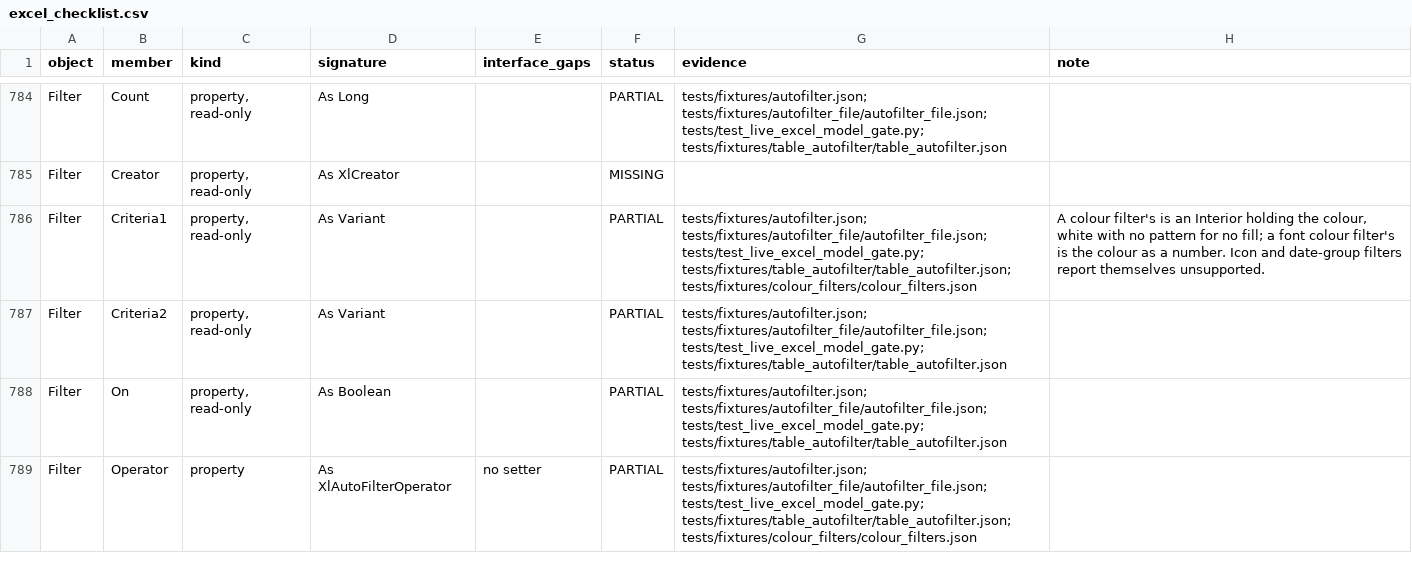
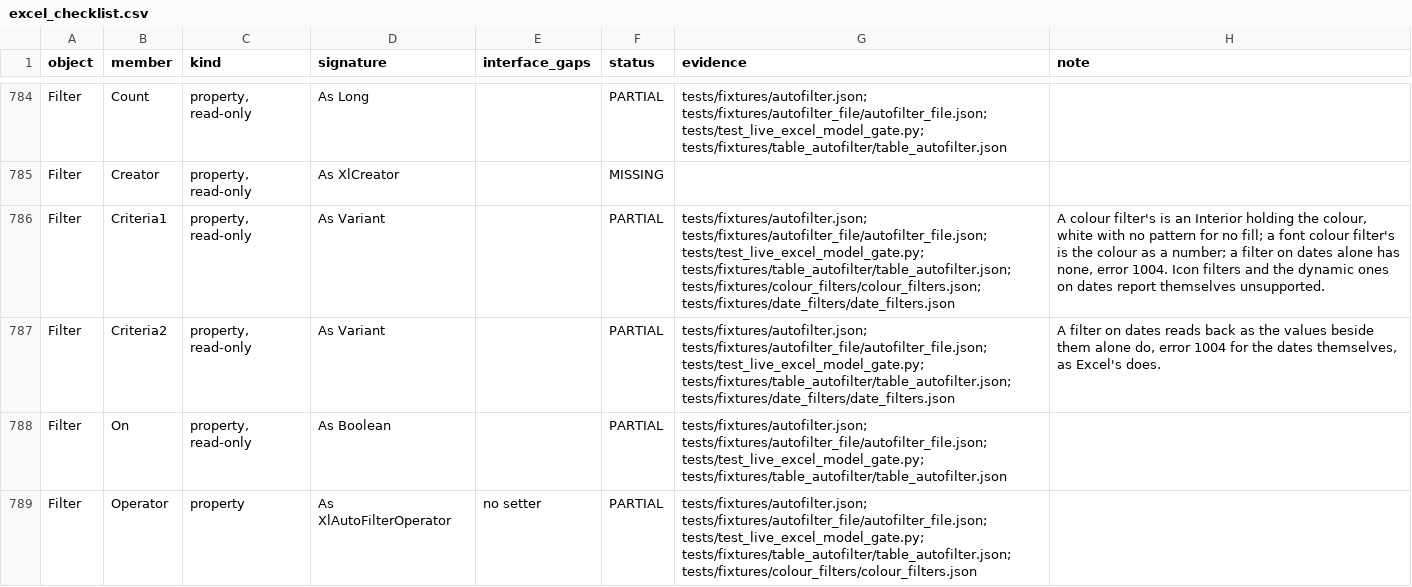
Before and after one commit to WilliamSmithEdward/pyOpenVBA, a CSV file: docs/excel_checklist.csv, drawn as a sheet; only a part is shown, gaps mark what is left out.

Commit message:
Filter by dates grouped by year, month, day, hour, minute or second as Excel does (#180)
A macro the recorder writes for a date column filtered by its drop-down
names the dates as Criteria2:=Array(level, "date", ...) with
Operator:=xlFilterValues, the level 0 for a year to 5 for a second, so
Array(1, "3/1/2025") is March 2025. The model refused these filters, and
kept a file's dates filter as it was without reading or applying it.

A year needs a date to name it: "2025" alone is error 1004, the filter
turned on all the same. An array Criteria1 adds its values beside the
dates; a single one is passed over. A cell passes holding a date in a date
format inside a group, so a number in General and a date written as text
do not. The filter reads back as its values alone do, Operator 0 and no
criteria where there are none, xlOr for two values and xlFilterValues for
three or more.

The file keeps such a filter as Excel does, in the column filter's Excel
2017 extension: the values first, then the dates, the latest year first
and within one the earliest moment, a group before those inside it, and
a date named twice kept twice. A file's classic filters element of dates
reads back as xlFilterValues, applies, and is saved again as it was, as
Excel saves it.

Measured with scripts/measure_date_filters.py: 26 layouts on one
workbook, every level, groups in and out of order, values beside dates,
a blank beside them, a column filtered again, then saved and opened
again; and three copies of the file with a filter written the classic
way, which Excel read and saved. The model raises the errors Excel
raised, shows the rows it showed, reads every filter back as it did
before the save and after it, and saves the filters as it saved them. A
live gate has Excel read the model's files as its own.

```diff
--- a/docs/excel_checklist.csv
+++ b/docs/excel_checklist.csv
@@ -785,4 +785,4 @@ Filter,Count,"property, read-only",As Long,,PARTIAL,tests/fixtures/autofilter.js
 Filter,Creator,"property, read-only",As XlCreator,,MISSING,,
-Filter,Criteria1,"property, read-only",As Variant,,PARTIAL,tests/fixtures/autofilter.json; tests/fixtures/autofilter_file/autofilter_file.json; tests/test_live_excel_model_gate.py; tests/fixtures/table_autofilter/table_autofilter.json; tests/fixtures/colour_filters/colour_filters.json,"A colour filter's is an Interior holding the colour, white with no pattern for no fill; a font colour filter's is the colour as a number. Icon and date-group filters report themselves unsupported."
-Filter,Criteria2,"property, read-only",As Variant,,PARTIAL,tests/fixtures/autofilter.json; tests/fixtures/autofilter_file/autofilter_file.json; tests/test_live_excel_model_gate.py; tests/fixtures/table_autofilter/table_autofilter.json,
+Filter,Criteria1,"property, read-only",As Variant,,PARTIAL,tests/fixtures/autofilter.json; tests/fixtures/autofilter_file/autofilter_file.json; tests/test_live_excel_model_gate.py; tests/fixtures/table_autofilter/table_autofilter.json; tests/fixtures/colour_filters/colour_filters.json; tests/fixtures/date_filters/date_filters.json,"A colour filter's is an Interior holding the colour, white with no pattern for no fill; a font colour filter's is the colour as a number; a filter on dates alone has none, error 1004. Icon filters and the dynamic ones on dates report themselves unsupported."
+Filter,Criteria2,"property, read-only",As Variant,,PARTIAL,tests/fixtures/autofilter.json; tests/fixtures/autofilter_file/autofilter_file.json; tests/test_live_excel_model_gate.py; tests/fixtures/table_autofilter/table_autofilter.json; tests/fixtures/date_filters/date_filters.json,"A filter on dates reads back as the values beside them alone do, error 1004 for the dates themselves, as Excel's does."
 Filter,On,"property, read-only",As Boolean,,PARTIAL,tests/fixtures/autofilter.json; tests/fixtures/autofilter_file/autofilter_file.json; tests/test_live_excel_model_gate.py; tests/fixtures/table_autofilter/table_autofilter.json,
```
Also changed, not shown: 15 other files.
